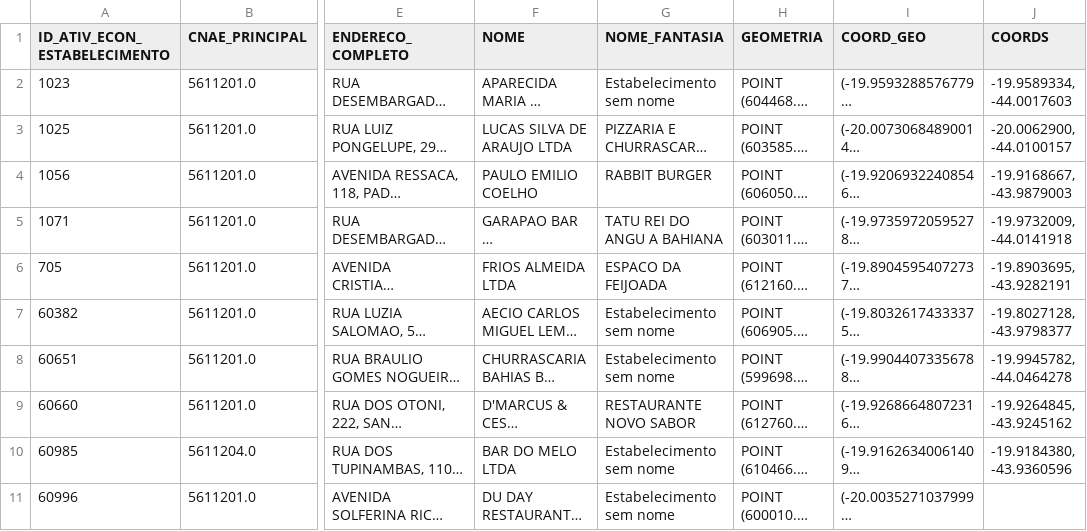
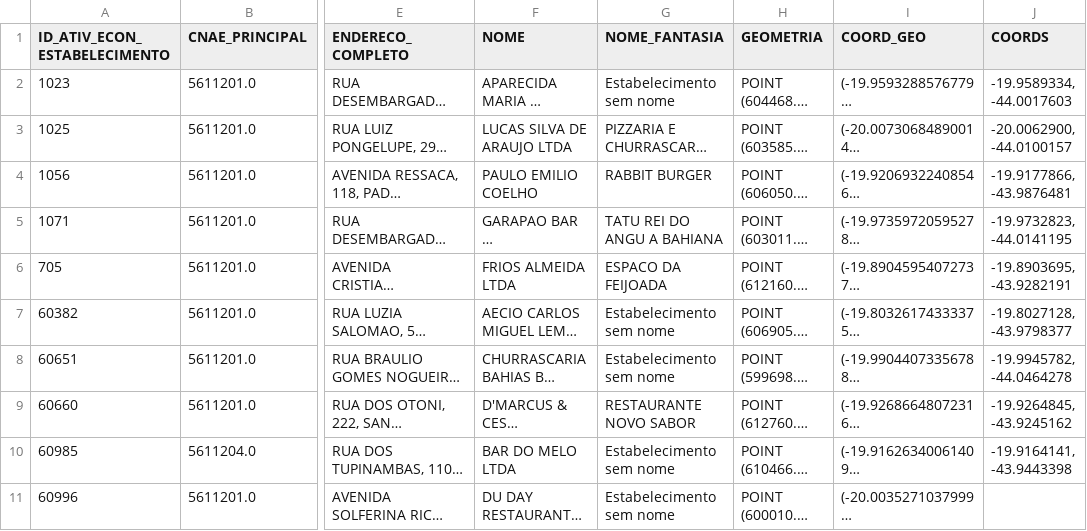
Before and after one commit to GustavoMattosLopes/TP1-ALG2, a CSV file: toy_project/toy_data/enderecos_com_coordenadas_toy.csv, drawn as a sheet; only a part is shown, gaps mark what is left out; long unchanged cells end in …; the diff names each change by its address in the sheet, - before the commit and + after, or states it on an @@ line.

Commit message:
coordenadas da API

```diff
--- a/toy_project/toy_data/enderecos_com_coordenadas_toy.csv
+++ b/toy_project/toy_data/enderecos_com_coordenadas_toy.csv
-J4 (COORDS): -19.9168667, -43.9879003
+J4 (COORDS): -19.9177866, -43.9876481
-J5 (COORDS): -19.9732009, -44.0141918
+J5 (COORDS): -19.9732823, -44.0141195
-J10 (COORDS): -19.9184380, -43.9360596
+J10 (COORDS): -19.9164141, -43.9443398
```
Also changed, not shown: 8 other files.
